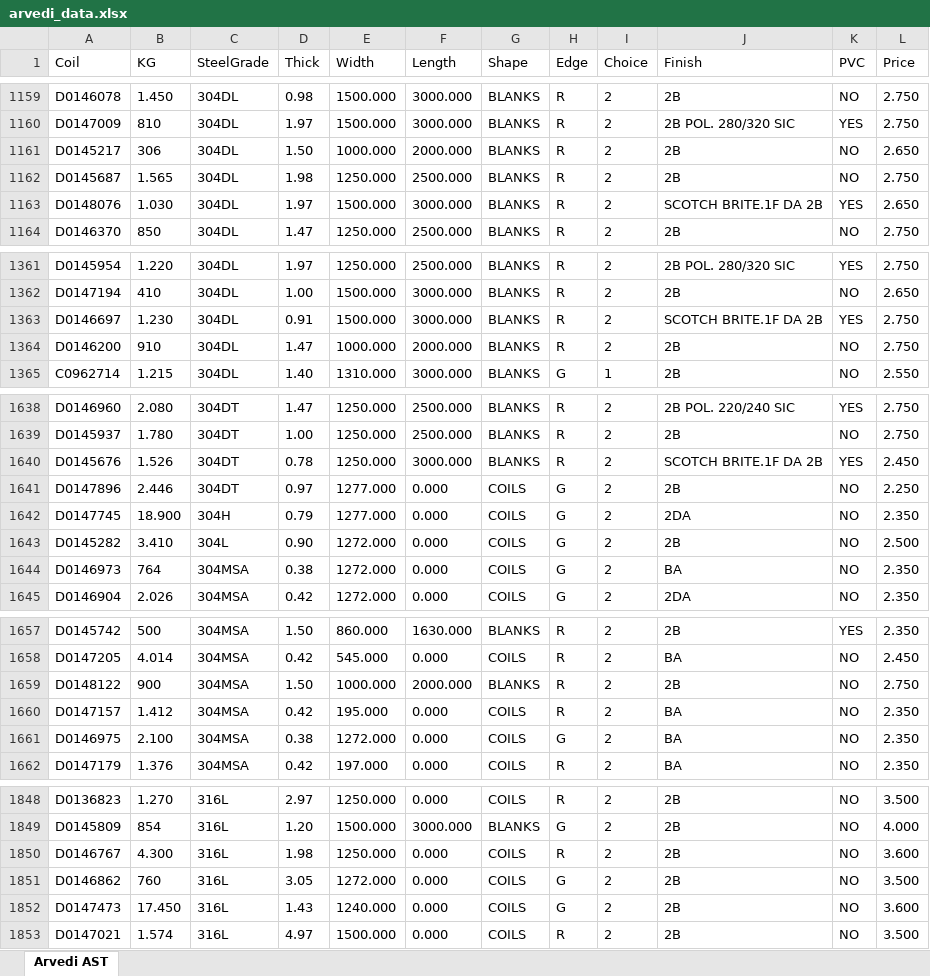
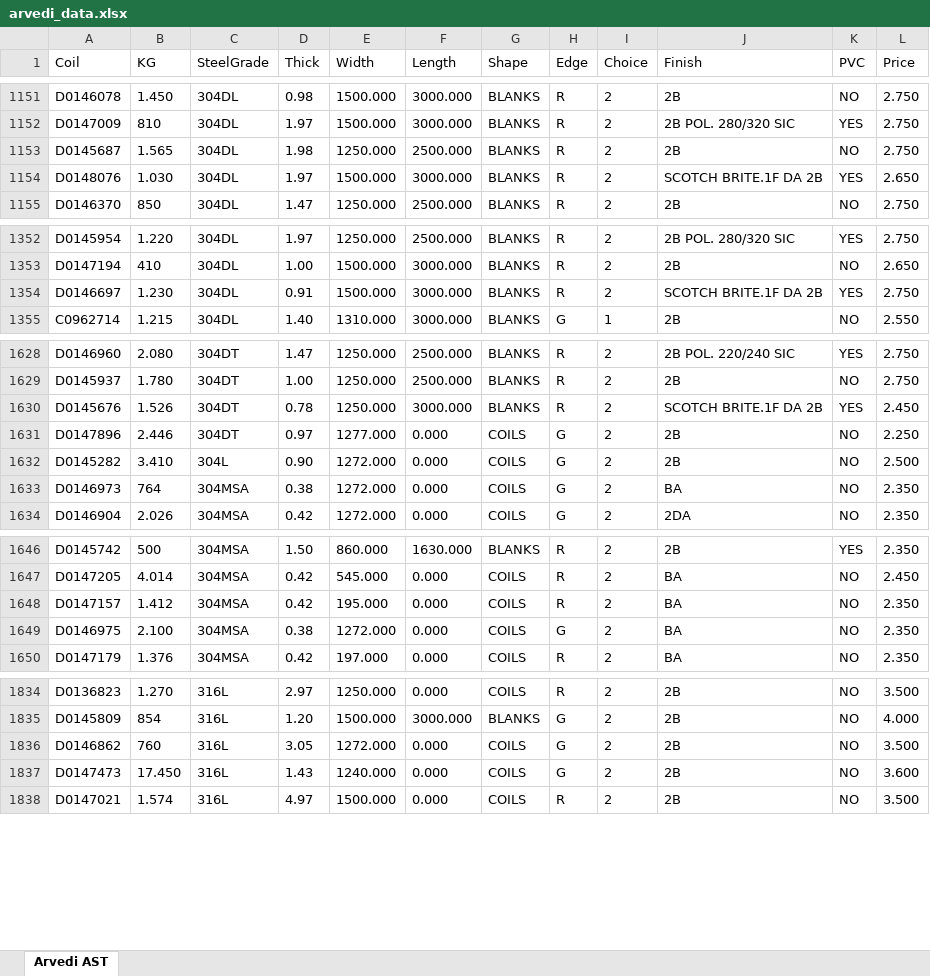
Before and after one commit to Mokax1/inv-scraper, an Excel workbook: arvedi_data.xlsx, sheet Arvedi AST, drawn as a sheet; only a part is shown, gaps mark what is left out; values as stored, in another font and other column widths than the file's, no borders; removed rows and columns are numbered as before the commit, all else as after; the diff covers the shown part only; the diff names each change by its address in the sheet, - before the commit and + after, or states it on an @@ line.

```diff
--- a/arvedi_data.xlsx (sheet Arvedi AST)
+++ b/arvedi_data.xlsx (sheet Arvedi AST)
-row 1161: D0145217 | 306 | 304DL | 1.50 | 1000.000 | 2000.000 | BLANKS | R | 2 | 2B | NO | 2.650
-row 1364: D0146200 | 910 | 304DL | 1.47 | 1000.000 | 2000.000 | BLANKS | R | 2 | 2B | NO | 2.750
-row 1642: D0147745 | 18.900 | 304H | 0.79 | 1277.000 | 0.000 | COILS | G | 2 | 2DA | NO | 2.350
-row 1659: D0148122 | 900 | 304MSA | 1.50 | 1000.000 | 2000.000 | BLANKS | R | 2 | 2B | NO | 2.750
-row 1850: D0146767 | 4.300 | 316L | 1.98 | 1250.000 | 0.000 | COILS | R | 2 | 2B | NO | 3.600
```
Also changed, not shown: 18 removed rows and 128 moved rows elsewhere in this sheet, scraped_data.xlsx, 1 other file.
